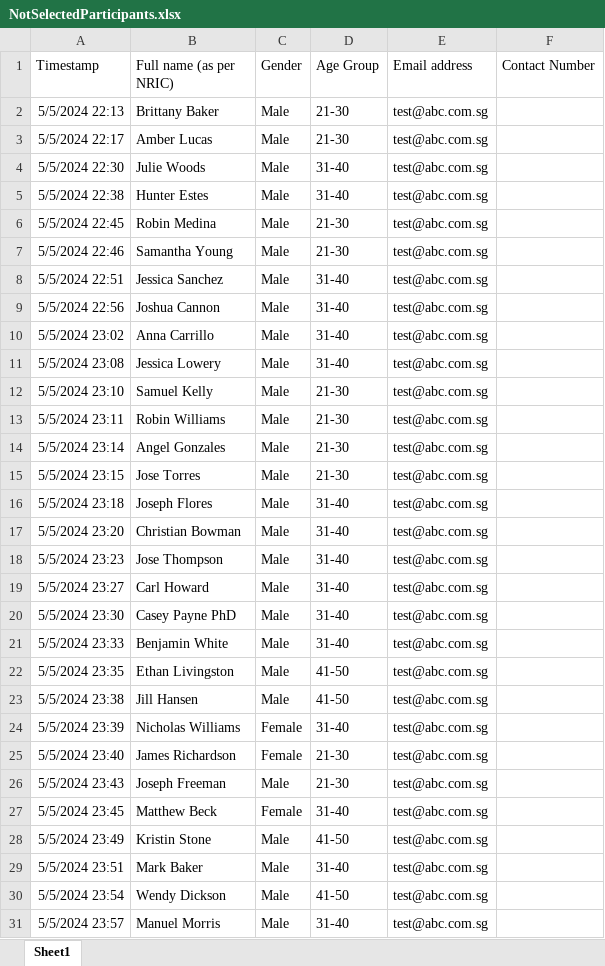
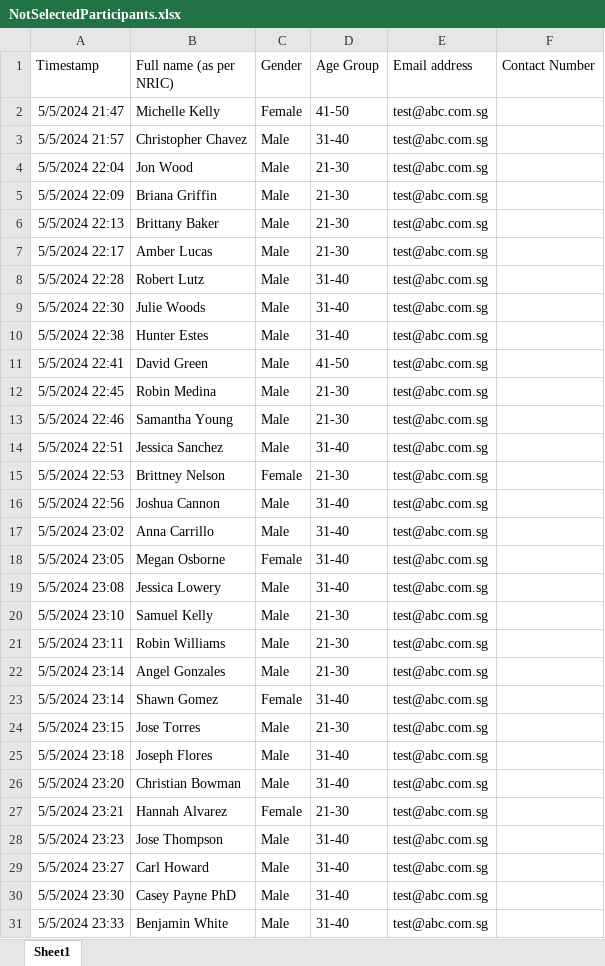
Before and after one commit to WCHIENG002/team5_RPAproject, an Excel workbook: NotSelectedParticipants.xlsx, sheet Sheet1, drawn as a sheet; only a part is shown; the shorter side is filled out with more unchanged rows; values as stored, in another font and other column widths than the file's, no borders; the diff covers the shown part only; the diff names each change by its address in the sheet, - before the commit and + after, or states it on an @@ line.

```diff
--- a/NotSelectedParticipants.xlsx (sheet Sheet1)
+++ b/NotSelectedParticipants.xlsx (sheet Sheet1)
+row 2: 5/5/2024 21:47 | Michelle Kelly | Female | 41-50 | test@abc.com.sg
+row 3: 5/5/2024 21:57 | Christopher Chavez | Male | 31-40 | test@abc.com.sg
+row 4: 5/5/2024 22:04 | Jon Wood | Male | 21-30 | test@abc.com.sg
+row 5: 5/5/2024 22:09 | Briana Griffin | Male | 21-30 | test@abc.com.sg
+row 8: 5/5/2024 22:28 | Robert Lutz | Male | 31-40 | test@abc.com.sg
+row 11: 5/5/2024 22:41 | David Green | Male | 41-50 | test@abc.com.sg
+row 15: 5/5/2024 22:53 | Brittney Nelson | Female | 21-30 | test@abc.com.sg
+row 18: 5/5/2024 23:05 | Megan Osborne | Female | 31-40 | test@abc.com.sg
+row 23: 5/5/2024 23:14 | Shawn Gomez | Female | 31-40 | test@abc.com.sg
+row 27: 5/5/2024 23:21 | Hannah Alvarez | Female | 21-30 | test@abc.com.sg
```
Also changed, not shown: 10 removed rows and 2 edited cells elsewhere in this sheet, Final List with Registration No.xlsx, Registration_Summary1.xlsx, 8 other files.
